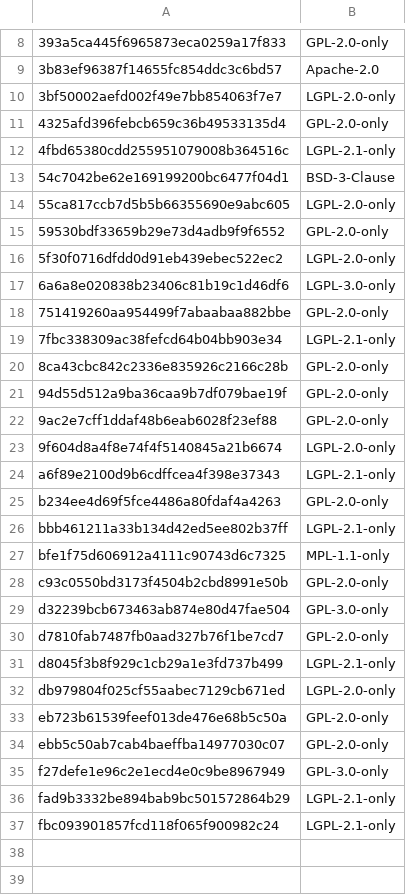
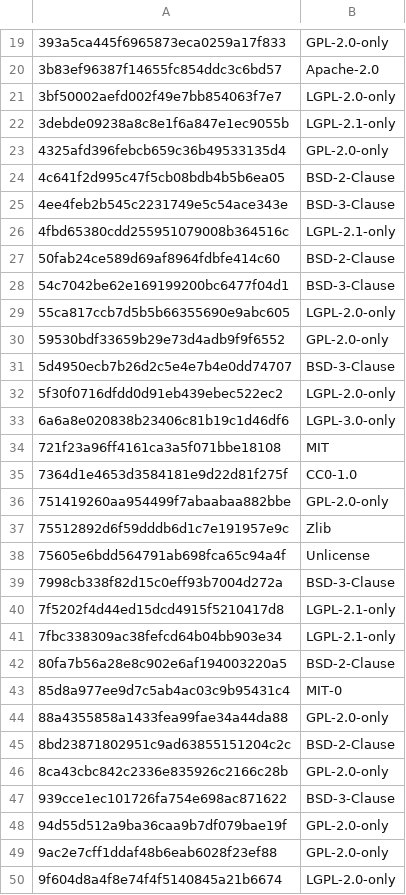
Before and after one commit to rdkcentral/poky, a CSV file: meta/files/license-hashes.csv, drawn as a sheet; only a part is shown, gaps mark what is left out; the shorter side is filled out with more unchanged rows; the diff covers the shown part only.

Commit message:
oe/license_finder: consolidate hash->license maps
There are two locations where mappings of checksums to license names
are: the license-hashes.csv file and a hard-coded set of assignments in
the code.

There's no need for two, so remove the assignments and move the hashes
into the CSV file.

(From OE-Core rev: 729e7a6f5e6398c77d6b296aee8f664052d61494)

Signed-off-by: Ross Burton <ross.burton@arm.com>
Signed-off-by: Richard Purdie <richard.purdie@linuxfoundation.org>

```diff
--- a/meta/files/license-hashes.csv
+++ b/meta/files/license-hashes.csv
@@ -10,4 +21,8 @@
 3bf50002aefd002f49e7bb854063f7e7,LGPL-2.0-only
+3debde09238a8c8e1f6a847e1ec9055b,LGPL-2.1-only
 4325afd396febcb659c36b49533135d4,GPL-2.0-only
+4c641f2d995c47f5cb08bdb4b5b6ea05,BSD-2-Clause
+4ee4feb2b545c2231749e5c54ace343e,BSD-3-Clause
 4fbd65380cdd255951079008b364516c,LGPL-2.1-only
+50fab24ce589d69af8964fdbfe414c60,BSD-2-Clause
 54c7042be62e169199200bc6477f04d1,BSD-3-Clause
@@ -15,7 +30,19 @@
 59530bdf33659b29e73d4adb9f9f6552,GPL-2.0-only
+5d4950ecb7b26d2c5e4e7b4e0dd74707,BSD-3-Clause
 5f30f0716dfdd0d91eb439ebec522ec2,LGPL-2.0-only
 6a6a8e020838b23406c81b19c1d46df6,LGPL-3.0-only
+721f23a96ff4161ca3a5f071bbe18108,MIT
+7364d1e4653d3584181e9d22d81f275f,CC0-1.0
 751419260aa954499f7abaabaa882bbe,GPL-2.0-only
+75512892d6f59dddb6d1c7e191957e9c,Zlib
+75605e6bdd564791ab698fca65c94a4f,Unlicense
+7998cb338f82d15c0eff93b7004d272a,BSD-3-Clause
+7f5202f4d44ed15dcd4915f5210417d8,LGPL-2.1-only
 7fbc338309ac38fefcd64b04bb903e34,LGPL-2.1-only
+80fa7b56a28e8c902e6af194003220a5,BSD-2-Clause
+85d8a977ee9d7c5ab4ac03c9b95431c4,MIT-0
+88a4355858a1433fea99fae34a44da88,GPL-2.0-only
+8bd23871802951c9ad63855151204c2c,BSD-2-Clause
 8ca43cbc842c2336e835926c2166c28b,GPL-2.0-only
+939cce1ec101726fa754e698ac871622,BSD-3-Clause
 94d55d512a9ba36caa9b7df079bae19f,GPL-2.0-only
```
Also changed, not shown: 25 added rows elsewhere in this file, 1 other file.
